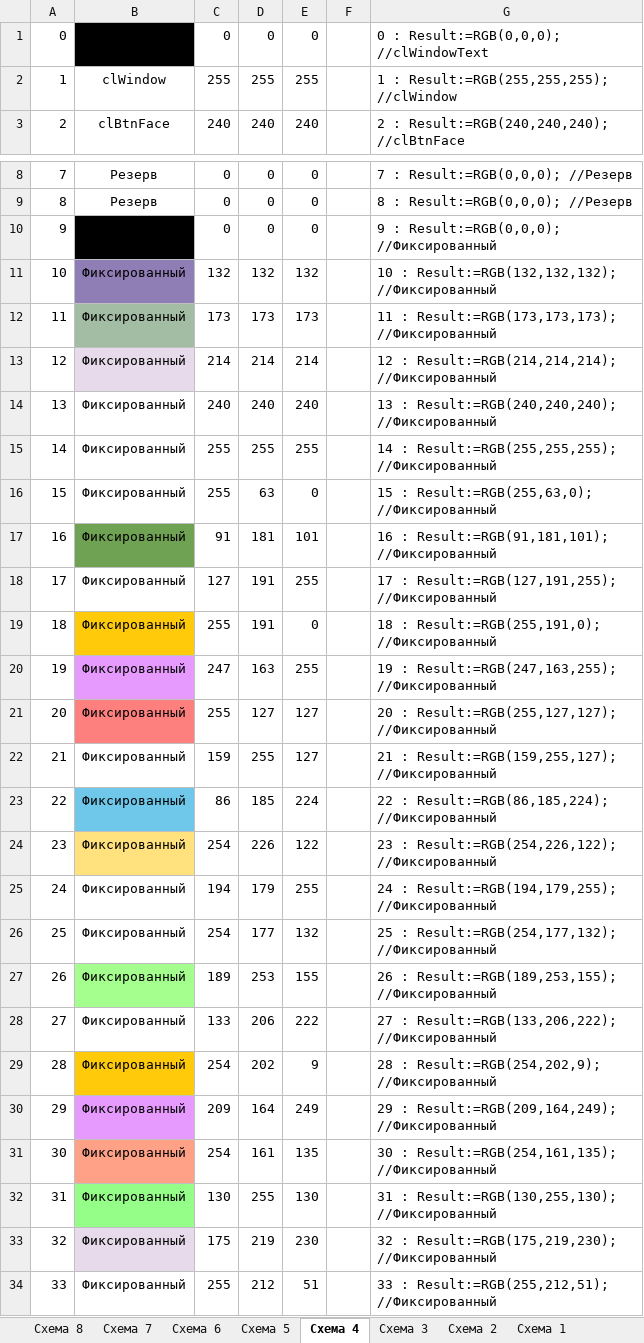
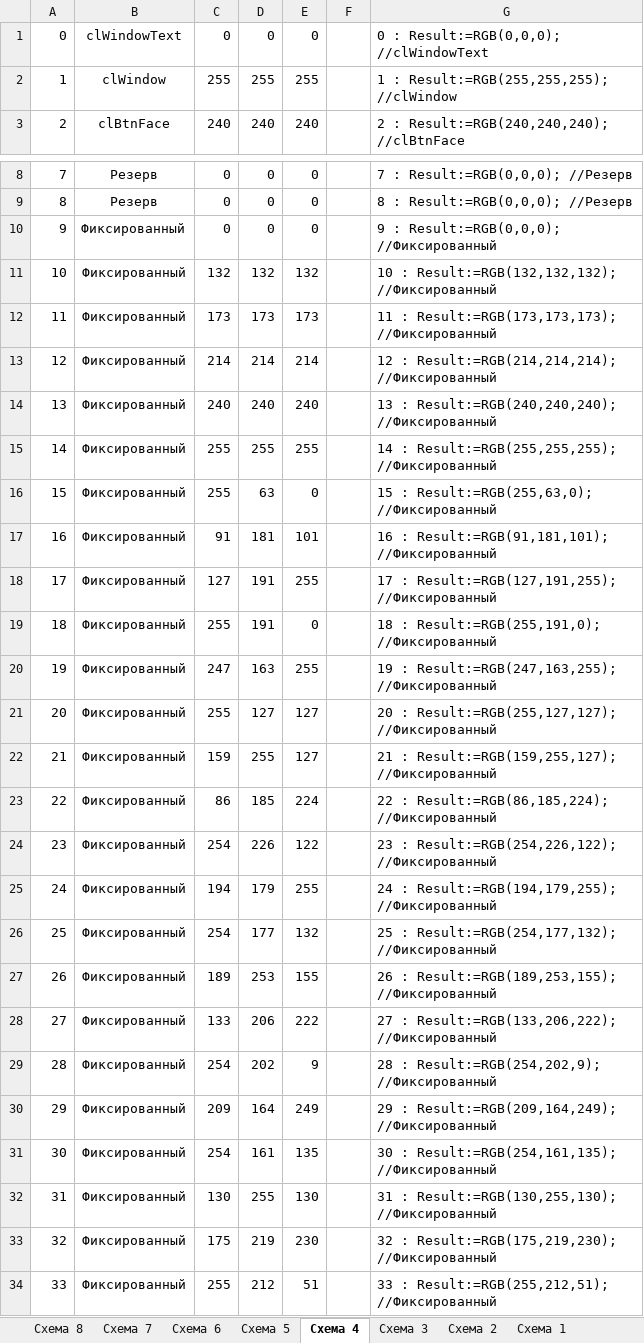
Before and after one commit to pichugin-m/pk_gtfc, an Excel workbook: doc/Таблица Color Index.xlsx, sheet Схема 4, drawn as a sheet; only a part is shown, gaps mark what is left out; values as stored, in another font and other column widths than the file's, no borders; the diff names each change by its address in the sheet, - before the commit and + after, or states it on an @@ line.

```diff
--- a/doc/Таблица Color Index.xlsx (sheet Схема 4)
+++ b/doc/Таблица Color Index.xlsx (sheet Схема 4)
-B1 fill: #000000
+B1 fill: none
-B10 fill: #000000
+B10 fill: none
-B11 fill: #8F7DB5
+B11 fill: none
-B12 fill: #A3BDA4
+B12 fill: none
-B13 fill: #E7DAEA
+B13 fill: none
-B17 fill: #6FA253
+B17 fill: none
-B19 fill: #FECA09
+B19 fill: none
-B20 fill: #E79AFE
+B20 fill: none
-B21 fill: #FD807F
+B21 fill: none
-B23 fill: #6FC8EA
+B23 fill: none
-B24 fill: #FFE17D
+B24 fill: none
-B27 fill: #A5FF8E
+B27 fill: none
-B29 fill: #FECA09
+B29 fill: none
-B30 fill: #E79AFE
+B30 fill: none
-B31 fill: #FEA187
+B31 fill: none
-B32 fill: #95FE89
+B32 fill: none
-B33 fill: #E7DAEA
+B33 fill: none
```
Also changed, not shown: sheet Лист1, sheet Схема 6, sheet Лист1_2, sheet Схема 8, sheet Схема 1, sheet Схема 2, 3 more sheets, 10 other files.
